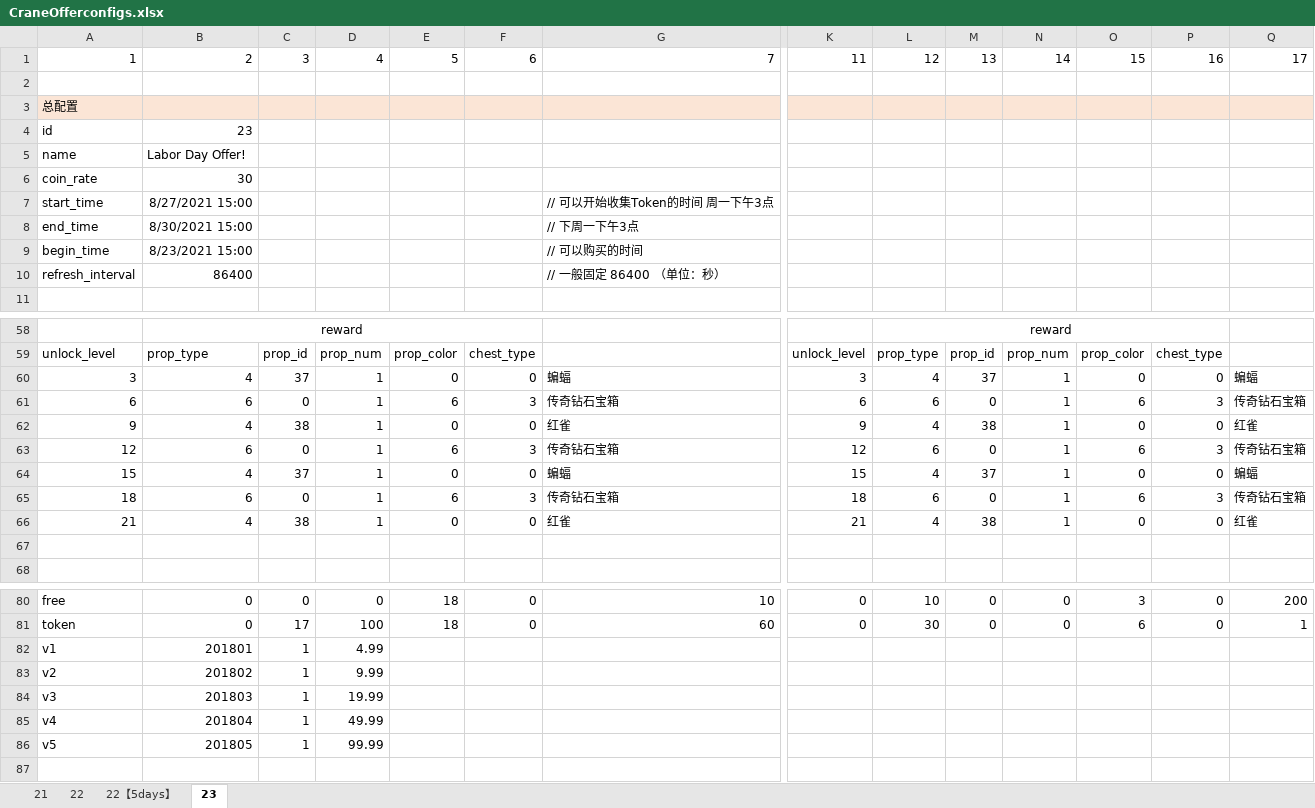
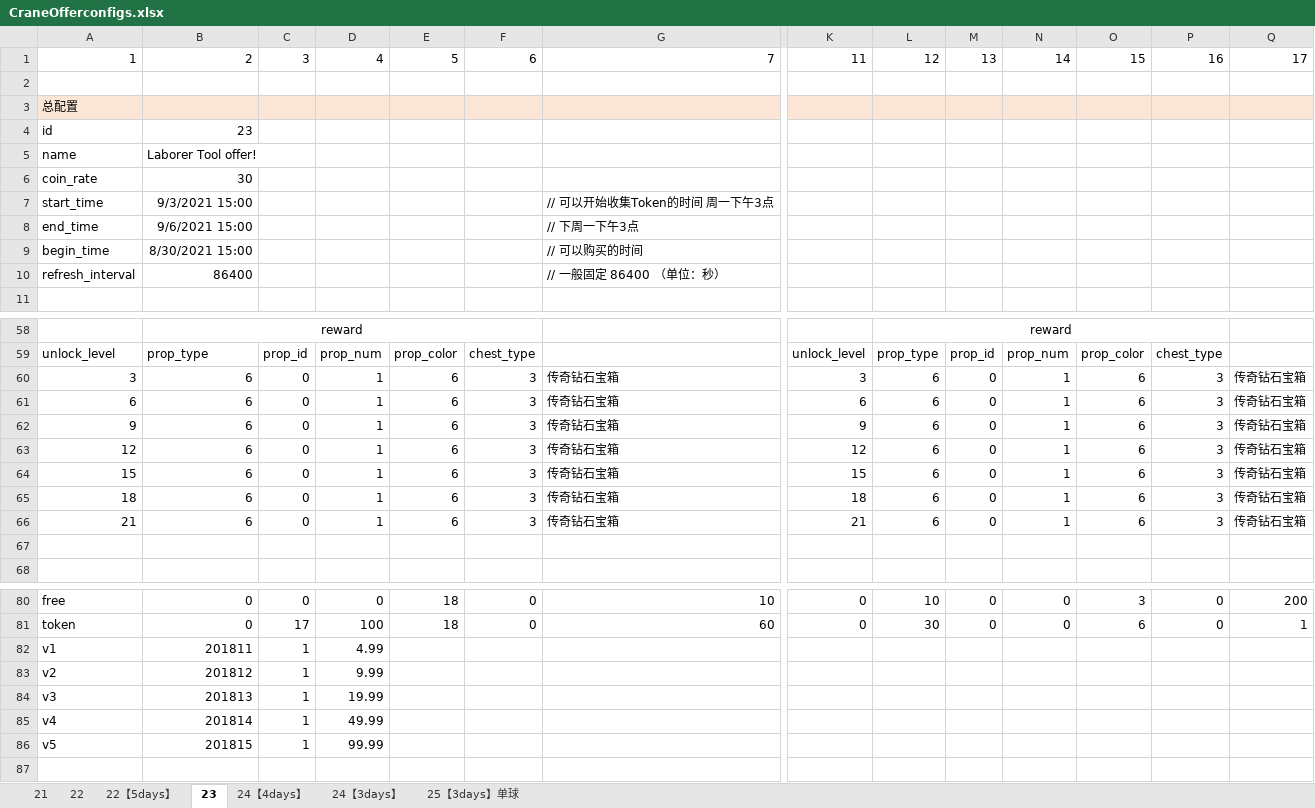
Before and after one commit to IntelHeartPrime/Gamedev_Tools, an Excel workbook: CraneOffer/CraneOfferconfigs.xlsx, sheet 23, drawn as a sheet; only a part is shown, gaps mark what is left out; values as stored, in another font and other column widths than the file's, no borders; removed rows and columns are numbered as before the commit, all else as after; rows hold the shown columns only; the diff covers the shown part only; the diff names each change by its address in the sheet, - before the commit and + after, or states it on an @@ line.

Commit message:
Update tools & config

```diff
--- a/CraneOffer/CraneOfferconfigs.xlsx (sheet 23)
+++ b/CraneOffer/CraneOfferconfigs.xlsx (sheet 23)
+sheet tab: 24【4days】
+sheet tab: 24【3days】
+sheet tab: 25【3days】单球
-B5: Labor Day Offer!
+B5: Laborer Tool offer!
-B7: 8/27/2021 15:00
+B7: 9/3/2021 15:00
-B8: 8/30/2021 15:00
+B8: 9/6/2021 15:00
-B9: 8/23/2021 15:00
+B9: 8/30/2021 15:00
-row 60: 3 | 4 | 37 | 1 | 0 | 0 | 蝙蝠 | 3 | 4 | 37 | 1 | 0 | 0 | 蝙蝠
+row 60: 3 | 6 | 0 | 1 | 6 | 3 | 传奇钻石宝箱 | 3 | 6 | 0 | 1 | 6 | 3 | 传奇钻石宝箱
-row 62: 9 | 4 | 38 | 1 | 0 | 0 | 红雀 | 9 | 4 | 38 | 1 | 0 | 0 | 红雀
+row 62: 9 | 6 | 0 | 1 | 6 | 3 | 传奇钻石宝箱 | 9 | 6 | 0 | 1 | 6 | 3 | 传奇钻石宝箱
-row 64: 15 | 4 | 37 | 1 | 0 | 0 | 蝙蝠 | 15 | 4 | 37 | 1 | 0 | 0 | 蝙蝠
+row 64: 15 | 6 | 0 | 1 | 6 | 3 | 传奇钻石宝箱 | 15 | 6 | 0 | 1 | 6 | 3 | 传奇钻石宝箱
-row 66: 21 | 4 | 38 | 1 | 0 | 0 | 红雀 | 21 | 4 | 38 | 1 | 0 | 0 | 红雀
+row 66: 21 | 6 | 0 | 1 | 6 | 3 | 传奇钻石宝箱 | 21 | 6 | 0 | 1 | 6 | 3 | 传奇钻石宝箱
-B82: 201801
+B82: 201811
-B83: 201802
+B83: 201812
-B84: 201803
+B84: 201813
-B85: 201804
+B85: 201814
-B86: 201805
+B86: 201815
```
Also changed, not shown: 5 added rows, 5 removed rows, 41 edited cells and cell formats elsewhere in this sheet, Special Challenge/SpcecialChallengeconfig.xlsx, 10 other files.
